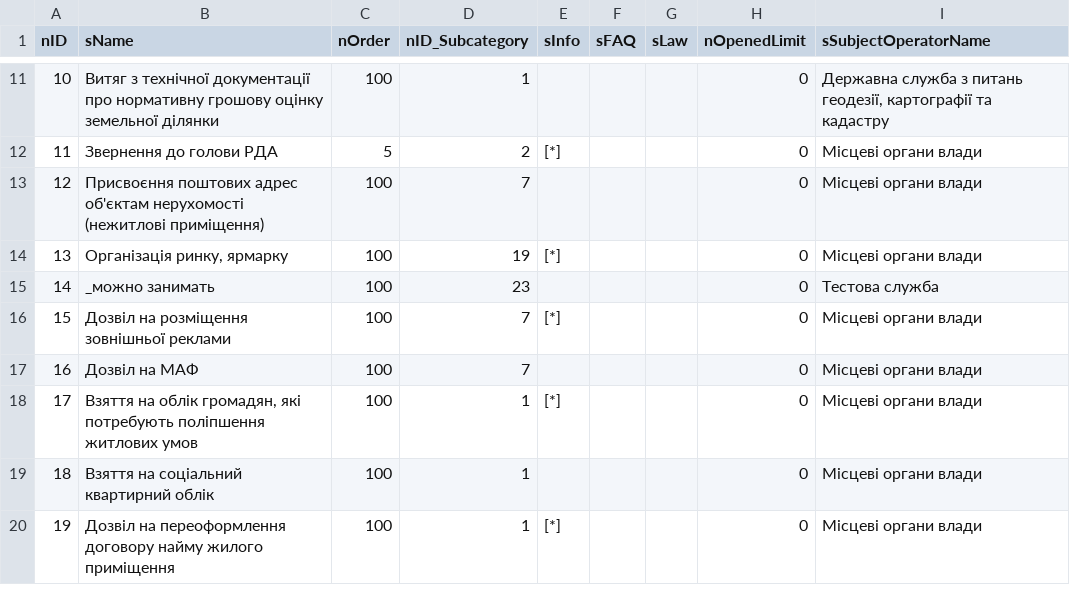
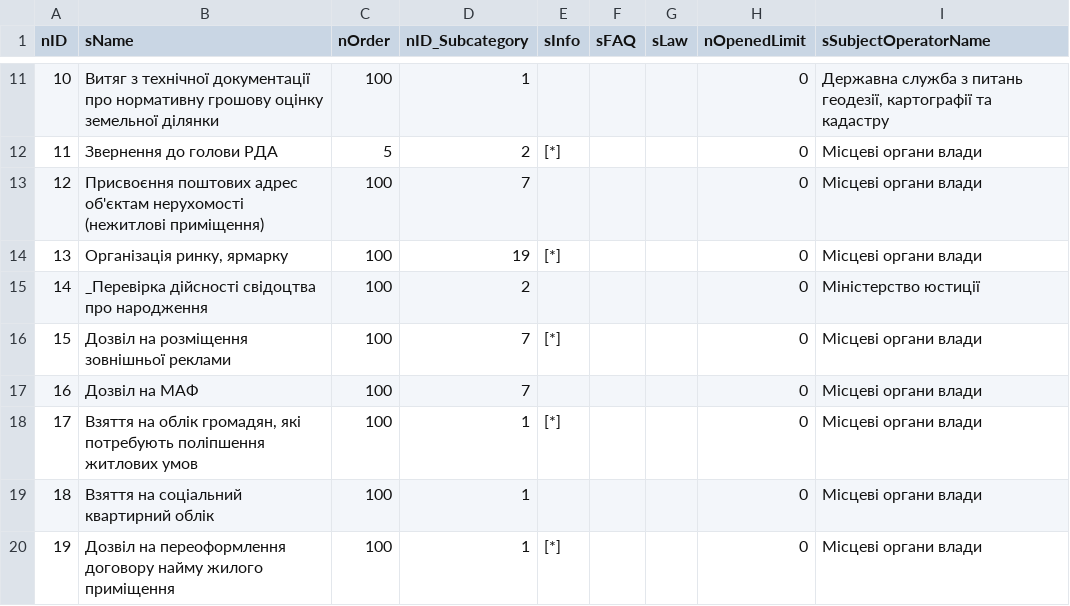
Before and after one commit to iGov-UA/i, a CSV file: wf-central/src/main/resources/data/Service.csv, drawn as a sheet; only a part is shown, gaps mark what is left out.

Commit message:
add new service

```diff
--- a/wf-central/src/main/resources/data/Service.csv
+++ b/wf-central/src/main/resources/data/Service.csv
@@ -14,3 +14,3 @@ nID;sName;nOrder;nID_Subcategory;sInfo;sFAQ;sLaw;nOpenedLimit;sSubjectOperatorNa
 13;Організація ринку, ярмарку;100;19;[*];;;0;Місцеві органи влади
-14;_можно занимать;100;23;;;;0;Тестова служба
+14;_Перевірка дійсності свідоцтва про народження;100;2;;;;0;Міністерство юстиції
 15;Дозвіл на розміщення зовнішньої реклами;100;7;[*];;;0;Місцеві органи влади
```
Also changed, not shown: wf-central/src/main/resources/data/ServiceData.csv, 1 other file.
